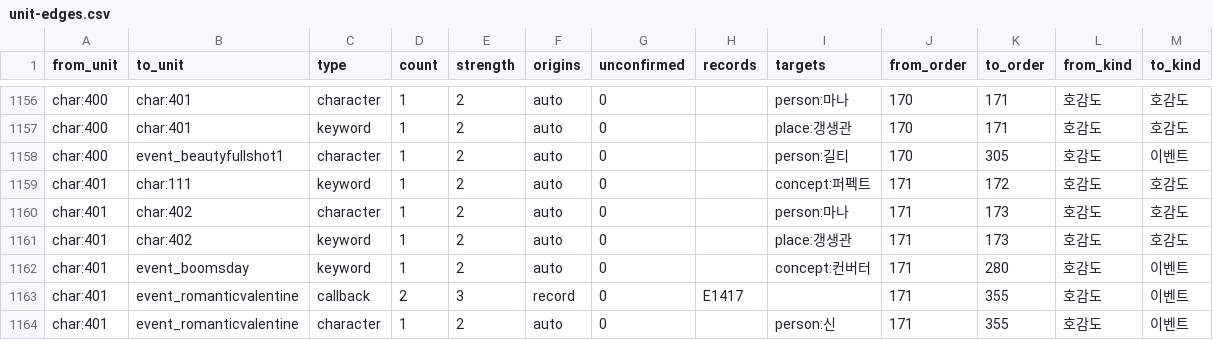
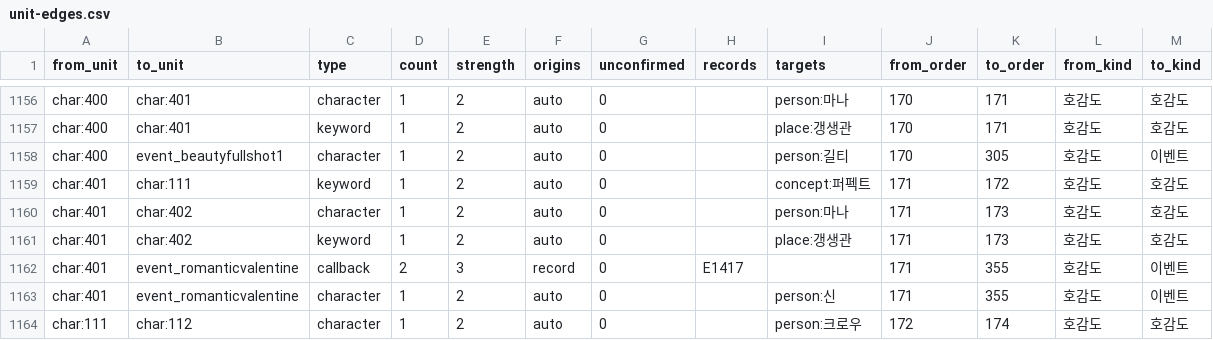
Before and after one commit to Jgaram/nikke-story, a CSV file: data/views/links/unit-edges.csv, drawn as a sheet; only a part is shown, gaps mark what is left out; the shorter side is filled out with more unchanged rows; the diff names each change by its address in the sheet, - before the commit and + after, or states it on an @@ line.

```diff
--- a/data/views/links/unit-edges.csv
+++ b/data/views/links/unit-edges.csv
-row 1162: char:401 | event_boomsday | keyword | 1 | 2 | auto | 0 |  | concept:컨버터 | 171 | 280 | 호감도 | 이벤트
```
Also changed, not shown: data/views/links/centers.csv, data/views/links/scene-edges.csv, 7 other files.
